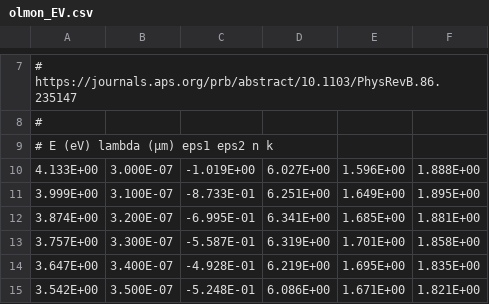
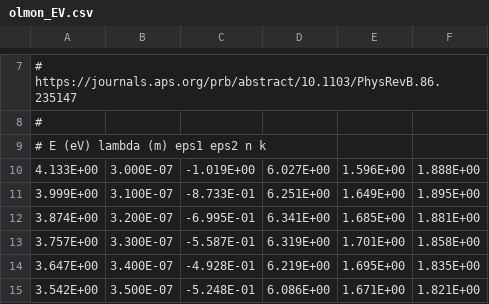
Before and after one commit to michael-hartmann/caps, a CSV file: data/materials/raw/olmon_EV.csv, drawn as a sheet; only a part is shown, gaps mark what is left out.

```diff
--- a/data/materials/raw/olmon_EV.csv
+++ b/data/materials/raw/olmon_EV.csv
@@ -8,3 +8,3 @@
 #
-# E (eV)      lambda (µm)   eps1           eps2          n             k
+# E (eV)      lambda (m)    eps1           eps2          n             k
 4.133E+00,    3.000E-07,    -1.019E+00,    6.027E+00,    1.596E+00,    1.888E+00
```
Also changed, not shown: data/materials/raw/olmon_SC.csv, data/materials/raw/olmon_TS.csv.
